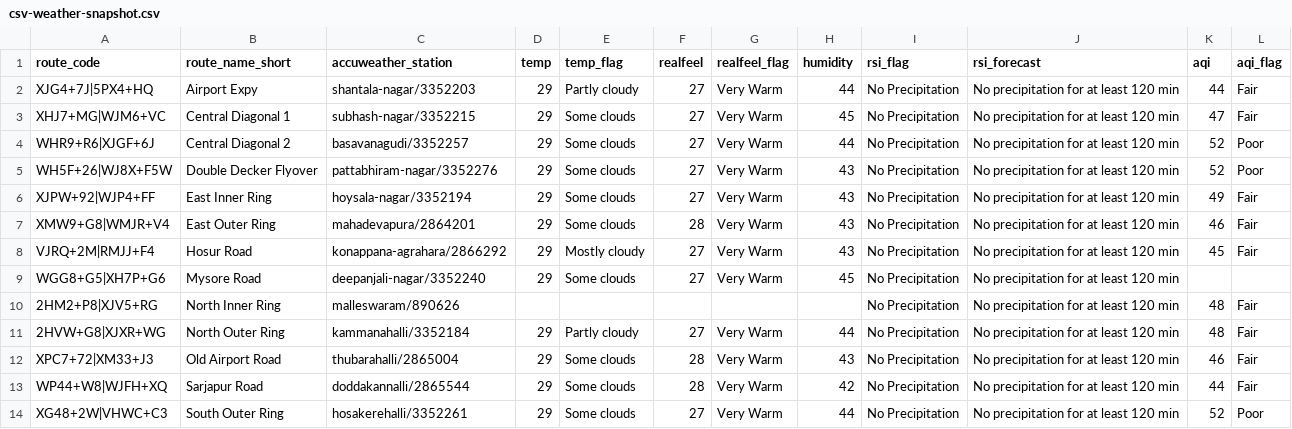
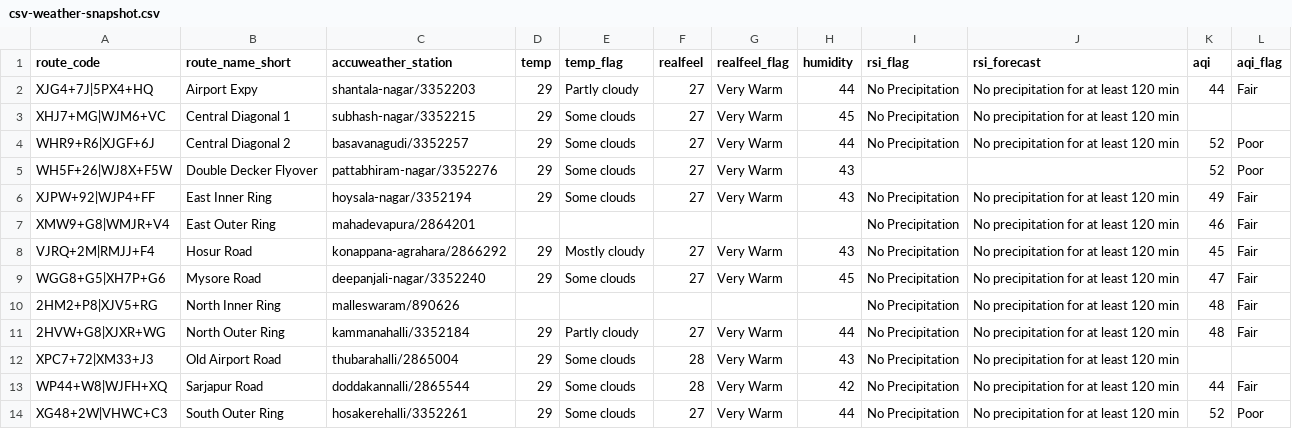
Before and after one commit to thecont1/blr-traffic-monitor, a CSV file: data/csv-weather-snapshot.csv, drawn as a sheet.

```diff
--- a/data/csv-weather-snapshot.csv
+++ b/data/csv-weather-snapshot.csv
@@ -2,12 +2,12 @@ route_code,route_name_short,accuweather_station,temp,temp_flag,realfeel,realfeel
 XJG4+7J|5PX4+HQ,Airport Expy,shantala-nagar/3352203,29,Partly cloudy,27,Very Warm,44,No Precipitation,No precipitation for at least 120 min,44,Fair
-XHJ7+MG|WJM6+VC,Central Diagonal 1,subhash-nagar/3352215,29,Some clouds,27,Very Warm,45,No Precipitation,No precipitation for at least 120 min,47,Fair
+XHJ7+MG|WJM6+VC,Central Diagonal 1,subhash-nagar/3352215,29,Some clouds,27,Very Warm,45,No Precipitation,No precipitation for at least 120 min,,
 WHR9+R6|XJGF+6J,Central Diagonal 2,basavanagudi/3352257,29,Some clouds,27,Very Warm,44,No Precipitation,No precipitation for at least 120 min,52,Poor
-WH5F+26|WJ8X+F5W,Double Decker Flyover,pattabhiram-nagar/3352276,29,Some clouds,27,Very Warm,43,No Precipitation,No precipitation for at least 120 min,52,Poor
+WH5F+26|WJ8X+F5W,Double Decker Flyover,pattabhiram-nagar/3352276,29,Some clouds,27,Very Warm,43,,,52,Poor
 XJPW+92|WJP4+FF,East Inner Ring,hoysala-nagar/3352194,29,Some clouds,27,Very Warm,43,No Precipitation,No precipitation for at least 120 min,49,Fair
-XMW9+G8|WMJR+V4,East Outer Ring,mahadevapura/2864201,29,Some clouds,28,Very Warm,43,No Precipitation,No precipitation for at least 120 min,46,Fair
+XMW9+G8|WMJR+V4,East Outer Ring,mahadevapura/2864201,,,,,,No Precipitation,No precipitation for at least 120 min,46,Fair
 VJRQ+2M|RMJJ+F4,Hosur Road,konappana-agrahara/2866292,29,Mostly cloudy,27,Very Warm,43,No Precipitation,No precipitation for at least 120 min,45,Fair
-WGG8+G5|XH7P+G6,Mysore Road,deepanjali-nagar/3352240,29,Some clouds,27,Very Warm,45,No Precipitation,No precipitation for at least 120 min,,
+WGG8+G5|XH7P+G6,Mysore Road,deepanjali-nagar/3352240,29,Some clouds,27,Very Warm,45,No Precipitation,No precipitation for at least 120 min,47,Fair
 2HM2+P8|XJV5+RG,North Inner Ring,malleswaram/890626,,,,,,No Precipitation,No precipitation for at least 120 min,48,Fair
 2HVW+G8|XJXR+WG,North Outer Ring,kammanahalli/3352184,29,Partly cloudy,27,Very Warm,44,No Precipitation,No precipitation for at least 120 min,48,Fair
-XPC7+72|XM33+J3,Old Airport Road,thubarahalli/2865004,29,Some clouds,28,Very Warm,43,No Precipitation,No precipitation for at least 120 min,46,Fair
+XPC7+72|XM33+J3,Old Airport Road,thubarahalli/2865004,29,Some clouds,28,Very Warm,43,No Precipitation,No precipitation for at least 120 min,,
 WP44+W8|WJFH+XQ,Sarjapur Road,doddakannalli/2865544,29,Some clouds,28,Very Warm,42,No Precipitation,No precipitation for at least 120 min,44,Fair
```
Also changed, not shown: 1 other file.
